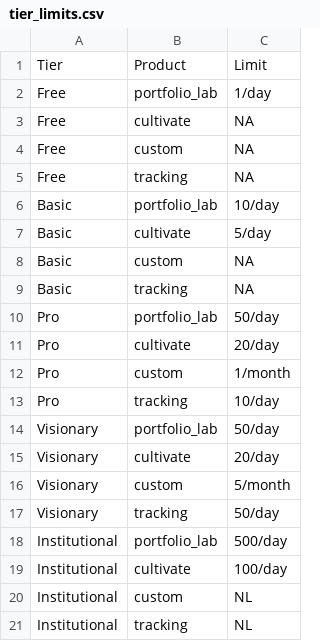
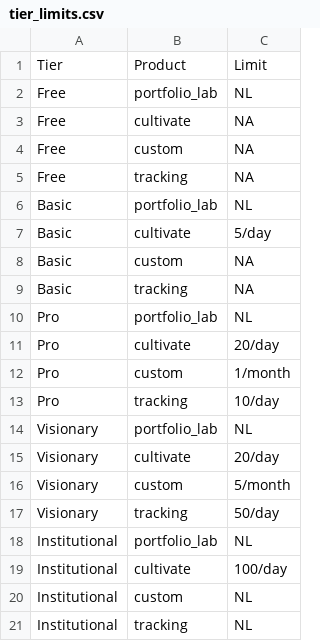
Before and after one commit to Market-Insights-Center/SkyNet, a CSV file: backend/data/tier_limits.csv, drawn as a sheet; only a part is shown.

```diff
--- a/backend/data/tier_limits.csv
+++ b/backend/data/tier_limits.csv
@@ -1,3 +1,3 @@
 Tier,Product,Limit
-Free,portfolio_lab,1/day
+Free,portfolio_lab,NL
 Free,cultivate,NA
@@ -5,3 +5,3 @@ Free,custom,NA
 Free,tracking,NA
-Basic,portfolio_lab,10/day
+Basic,portfolio_lab,NL
 Basic,cultivate,5/day
@@ -9,3 +9,3 @@ Basic,custom,NA
 Basic,tracking,NA
-Pro,portfolio_lab,50/day
+Pro,portfolio_lab,NL
 Pro,cultivate,20/day
@@ -13,3 +13,3 @@ Pro,custom,1/month
 Pro,tracking,10/day
-Visionary,portfolio_lab,50/day
+Visionary,portfolio_lab,NL
 Visionary,cultivate,20/day
@@ -17,3 +17,3 @@ Visionary,custom,5/month
 Visionary,tracking,50/day
-Institutional,portfolio_lab,500/day
+Institutional,portfolio_lab,NL
 Institutional,cultivate,100/day
```
Also changed, not shown: backend/saved_runs/run_data_portfolio_ntest_jb8jHxIcJuNzZF4GWUm1Kfar4it1.csv, 8 other files.
